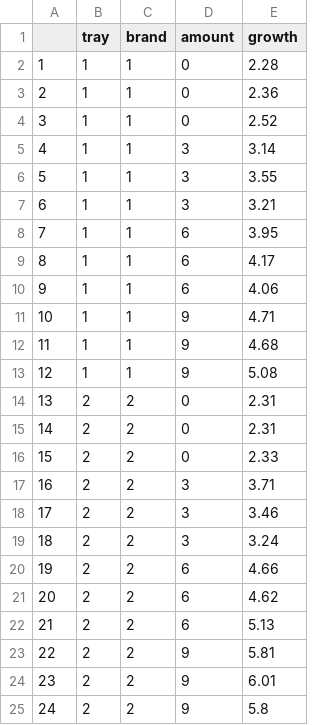
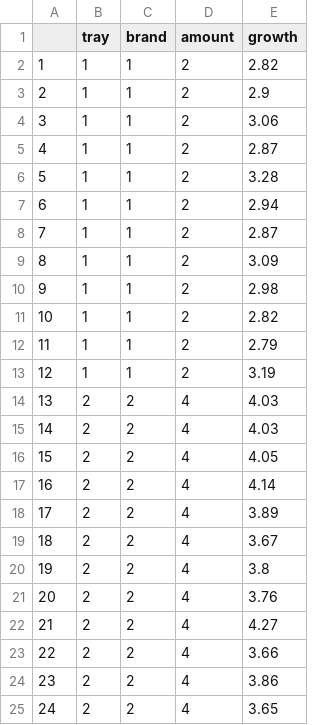
Before and after one commit to AndrewjSage/andrewjsage.github.io, a CSV file: Datasets/Plants2.csv, drawn as a sheet; only a part is shown; the diff covers the shown part only.

```diff
--- a/Datasets/Plants2.csv
+++ b/Datasets/Plants2.csv
@@ -1,25 +1,25 @@
 "","tray","brand","amount","growth"
-"1",1,1,0,2.28
-"2",1,1,0,2.36
-"3",1,1,0,2.52
-"4",1,1,3,3.14
-"5",1,1,3,3.55
-"6",1,1,3,3.21
-"7",1,1,6,3.95
-"8",1,1,6,4.17
-"9",1,1,6,4.06
-"10",1,1,9,4.71
-"11",1,1,9,4.68
-"12",1,1,9,5.08
-"13",2,2,0,2.31
-"14",2,2,0,2.31
-"15",2,2,0,2.33
-"16",2,2,3,3.71
-"17",2,2,3,3.46
-"18",2,2,3,3.24
-"19",2,2,6,4.66
-"20",2,2,6,4.62
-"21",2,2,6,5.13
-"22",2,2,9,5.81
-"23",2,2,9,6.01
-"24",2,2,9,5.8
+"1",1,1,2,2.82
+"2",1,1,2,2.9
+"3",1,1,2,3.06
+"4",1,1,2,2.87
+"5",1,1,2,3.28
+"6",1,1,2,2.94
+"7",1,1,2,2.87
+"8",1,1,2,3.09
+"9",1,1,2,2.98
+"10",1,1,2,2.82
+"11",1,1,2,2.79
+"12",1,1,2,3.19
+"13",2,2,4,4.03
+"14",2,2,4,4.03
+"15",2,2,4,4.05
+"16",2,2,4,4.14
+"17",2,2,4,3.89
+"18",2,2,4,3.67
+"19",2,2,4,3.8
+"20",2,2,4,3.76
+"21",2,2,4,4.27
+"22",2,2,4,3.66
+"23",2,2,4,3.86
+"24",2,2,4,3.65
```
Also changed, not shown: 132 edited cells elsewhere in this file, Datasets/Plants.csv.
